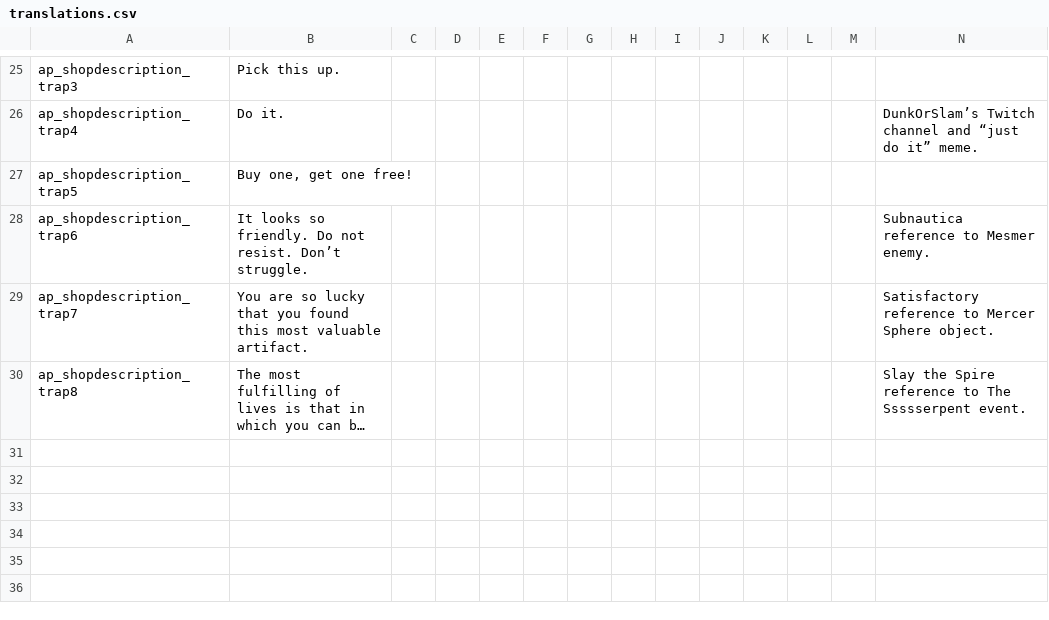
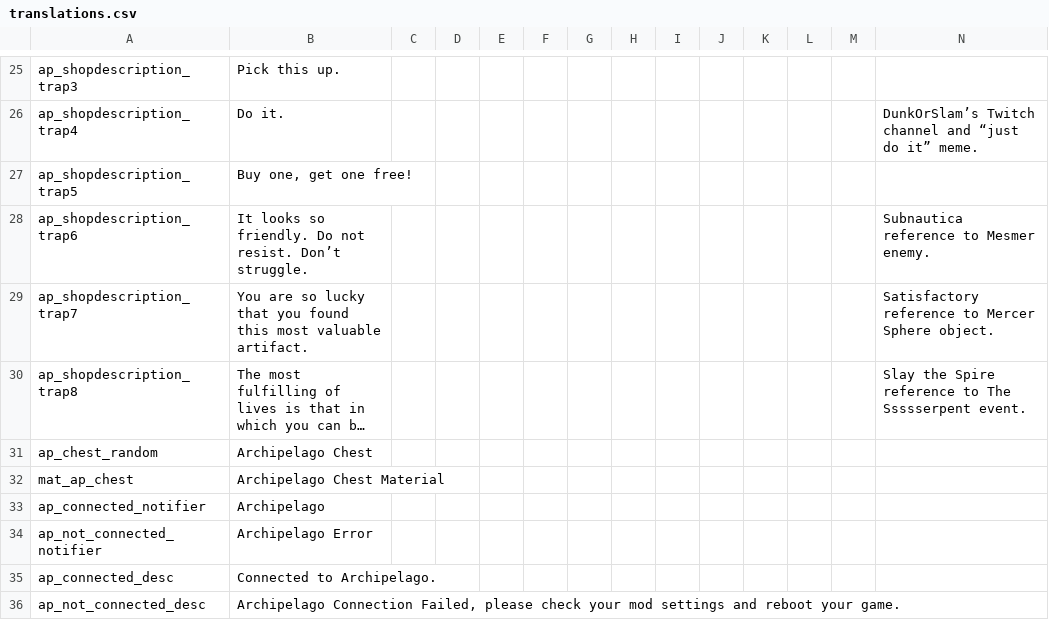
Before and after one commit to DaftBrit/NoitaArchipelago, a CSV file: data/archipelago/translations.csv, drawn as a sheet; only a part is shown, gaps mark what is left out; long unchanged cells end in …; rows hold the shown columns only; the diff names each change by its address in the sheet, - before the commit and + after, or states it on an @@ line.

Commit message:
Revised ap connection notification to use the UI instead, specifically a perk. Currently it does not detect if you disconnect mid game, that is being worked on. It will show the icon if you connect, and will show an icon with a red x through it if you didn't.
Also added hover text and standing-next-to text for the AP chests.

```diff
--- a/data/archipelago/translations.csv
+++ b/data/archipelago/translations.csv
+row 31: ap_chest_random | Archipelago Chest
+row 32: mat_ap_chest | Archipelago Chest Material
+row 33: ap_connected_notifier | Archipelago
+row 34: ap_not_connected_notifier | Archipelago Error
+row 35: ap_connected_desc | Connected to Archipelago.
+row 36: ap_not_connected_desc | Archipelago Connection Failed, please check your mod settings and reboot your game.
```
Also changed, not shown: 7 other files.
